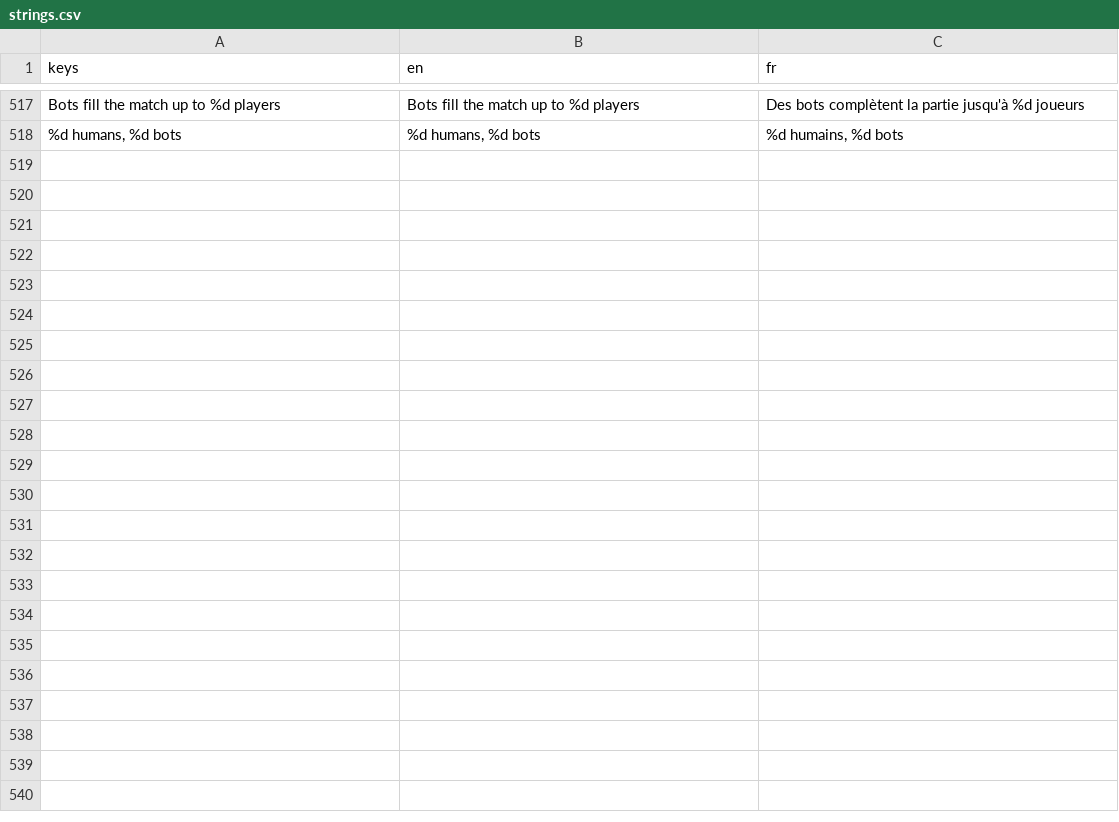
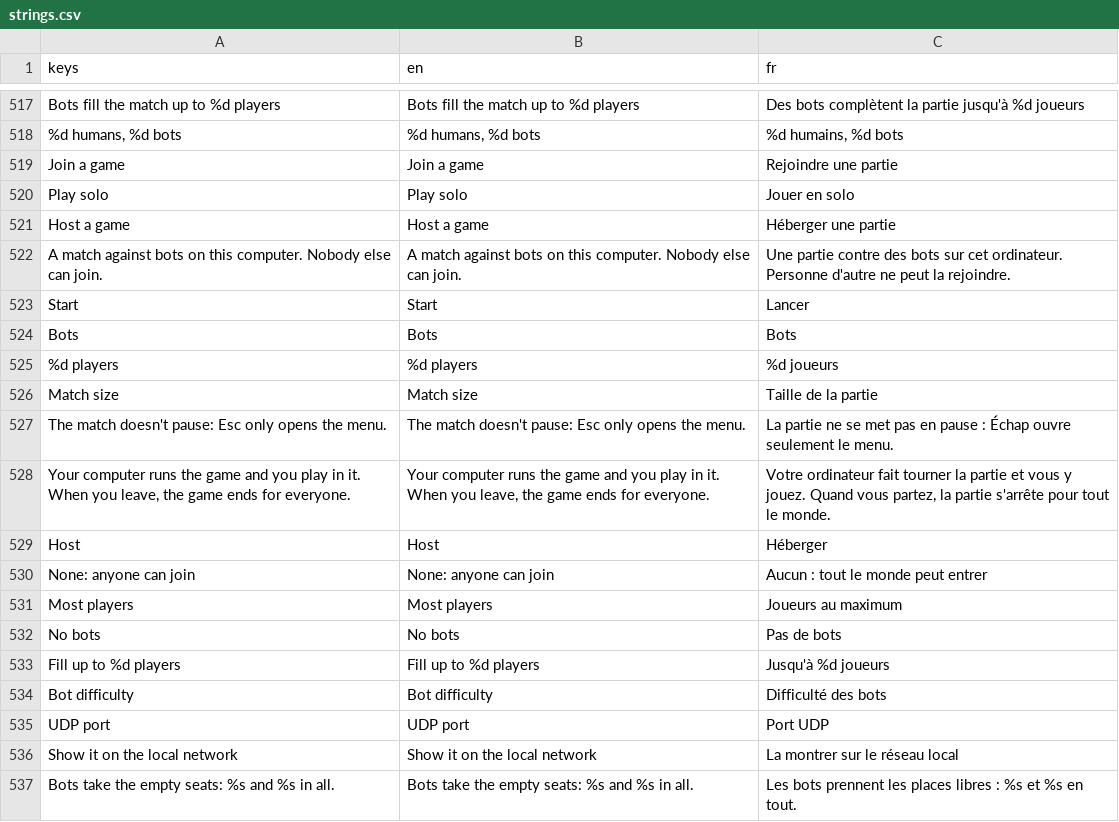
Before and after one commit to gabidorak/homersim, a CSV file: translations/strings.csv, drawn as a sheet; only a part is shown, gaps mark what is left out; the diff covers the shown part only; the diff names each change by its address in the sheet, - before the commit and + after, or states it on an @@ line.

Commit message:
host a server/singleplayer

```diff
--- a/translations/strings.csv
+++ b/translations/strings.csv
+row 519: Join a game | Join a game | Rejoindre une partie
+row 520: Play solo | Play solo | Jouer en solo
+row 521: Host a game | Host a game | Héberger une partie
+row 522: A match against bots on this computer. Nobody else can join. | A match against bots on this computer. Nobody else can join. | Une partie contre des bots sur cet ordinateur. Personne d'autre ne peut la rejoindre.
+row 523: Start | Start | Lancer
+row 524: Bots | Bots | Bots
+row 525: %d players | %d players | %d joueurs
+row 526: Match size | Match size | Taille de la partie
+row 527: The match doesn't pause: Esc only opens the menu. | The match doesn't pause: Esc only opens the menu. | La partie ne se met pas en pause : Échap ouvre seulement le menu.
+row 528: Your computer runs the game and you play in it. When you leave, the game ends for everyone. | Your computer runs the game and you play in it. When you leave, the game ends for everyone. | Votre ordinateur fait tourner la partie et vous y jouez. Quand vous partez, la partie s'arrête pour tout le monde.
+row 529: Host | Host | Héberger
+row 530: None: anyone can join | None: anyone can join | Aucun : tout le monde peut entrer
+row 531: Most players | Most players | Joueurs au maximum
+row 532: No bots | No bots | Pas de bots
+row 533: Fill up to %d players | Fill up to %d players | Jusqu'à %d joueurs
+row 534: Bot difficulty | Bot difficulty | Difficulté des bots
+row 535: UDP port | UDP port | Port UDP
+row 536: Show it on the local network | Show it on the local network | La montrer sur le réseau local
+row 537: Bots take the empty seats: %s and %s in all. | Bots take the empty seats: %s and %s in all. | Les bots prennent les places libres : %s et %s en tout.
```
Also changed, not shown: 30 added rows elsewhere in this file, 33 other files.
